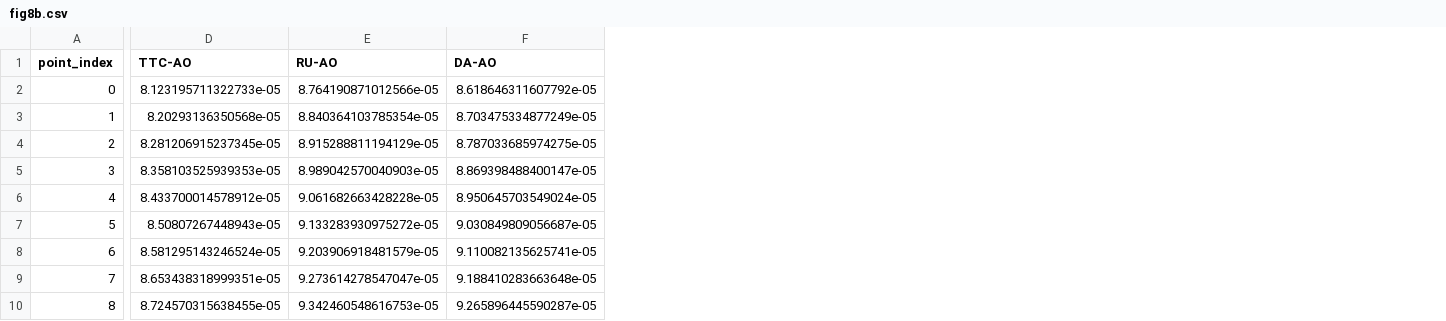
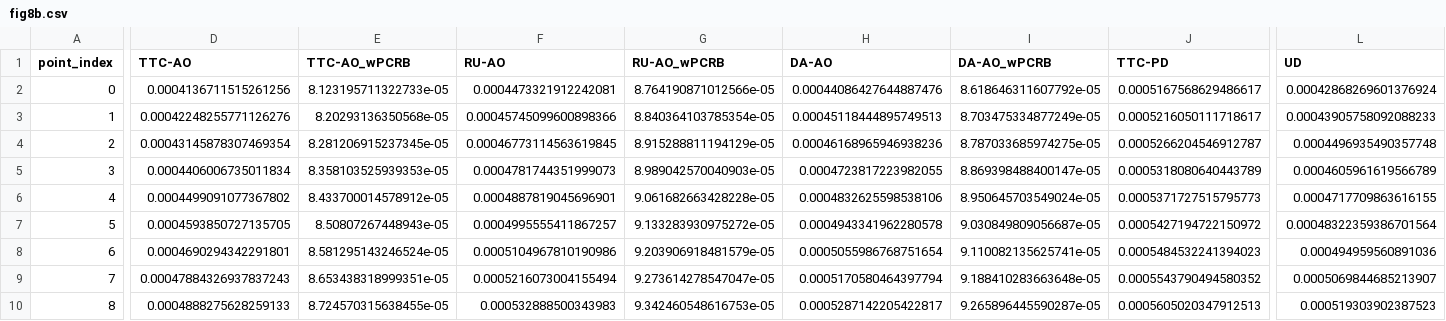
Before and after one commit to lyczuijunlang-tech/experiment-result, a CSV file: 结果/fig8b.csv, drawn as a sheet; only a part is shown, gaps mark what is left out; addresses are those after the commit; the diff covers the shown part only; the diff names each change by its address in the sheet, - before the commit and + after, or states it on an @@ line.

```diff
--- a/结果/fig8b.csv
+++ b/结果/fig8b.csv
+column D (TTC-AO), rows 2-10: 0.0004136711515261256 | 0.00042248255771126276 | 0.00043145878307469354 | 0.0004406006735011834 | 0.0004499091077367802 | 0.0004593850727135705 | 0.0004690294342291801 | 0.00047884326937837243 | 0.0004888275628259133
+column F (RU-AO), rows 2-10: 0.0004473321912242081 | 0.00045745099600898366 | 0.00046773114563619845 | 0.0004781744351999073 | 0.0004887819045696901 | 0.0004995555411867257 | 0.0005104967810190986 | 0.0005216073004155494 | 0.000532888500343983
+column H (DA-AO), rows 2-10: 0.00044086427644887476 | 0.00045118444895749513 | 0.00046168965946938236 | 0.0004723817223982055 | 0.0004832625598538106 | 0.0004943341962280578 | 0.0005055986768751654 | 0.0005170580464397794 | 0.0005287142205422817
+column J (TTC-PD), rows 2-10: 0.0005167568629486617 | 0.0005216050111718617 | 0.0005266204546912787 | 0.0005318080640443789 | 0.0005371727515795773 | 0.0005427194722150972 | 0.0005484532241394023 | 0.0005543790494580352 | 0.0005605020347912513
+column L (UD), rows 2-10: 0.00042868269601376924 | 0.00043905758092088233 | 0.0004496935490357748 | 0.0004605961619566789 | 0.0004717709863616155 | 0.00048322359386701564 | 0.000494959560891036 | 0.0005069844685213907 | 0.000519303902387523
-E1: TTC-AO
+E1: TTC-AO_wPCRB
-G1: RU-AO
+G1: RU-AO_wPCRB
-I1: DA-AO
+I1: DA-AO_wPCRB
```
Also changed, not shown: 2 edited cells elsewhere in this file, 结果/fig8a.csv, 结果/fig8c.csv, 30 other files.
